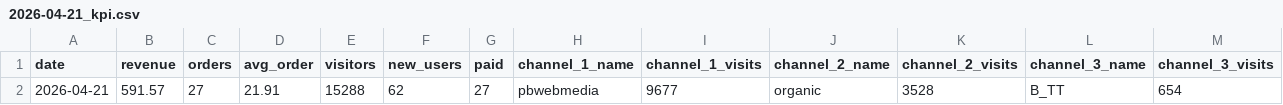
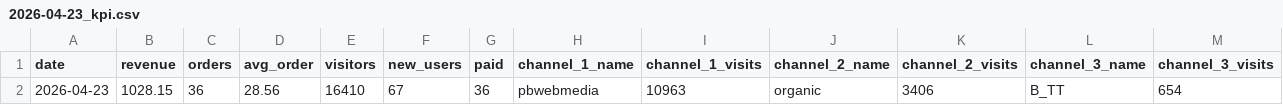
Before and after one commit to vitobbbot/gdr-dashboard, a CSV file: data/2026-04-23_kpi.csv (was data/2026-04-21_kpi.csv), drawn as a sheet; only a part is shown; removed rows and columns are numbered as before the commit, all else as after; rows hold the shown columns only; the diff names each change by its address in the sheet, - before the commit and + after, or states it on an @@ line.

Commit message:
data: update KPI 2026-04-23

```diff
--- a/data/2026-04-21_kpi.csv
+++ b/data/2026-04-23_kpi.csv
-row 2: 2026-04-21 | 591.57 | 27 | 21.91 | 15288 | 62 | 27 | pbwebmedia | 9677 | organic | 3528 | B_TT | 654
+row 2: 2026-04-23 | 1028.15 | 36 | 28.56 | 16410 | 67 | 36 | pbwebmedia | 10963 | organic | 3406 | B_TT | 654
```
Also changed, not shown: 1 other file.
